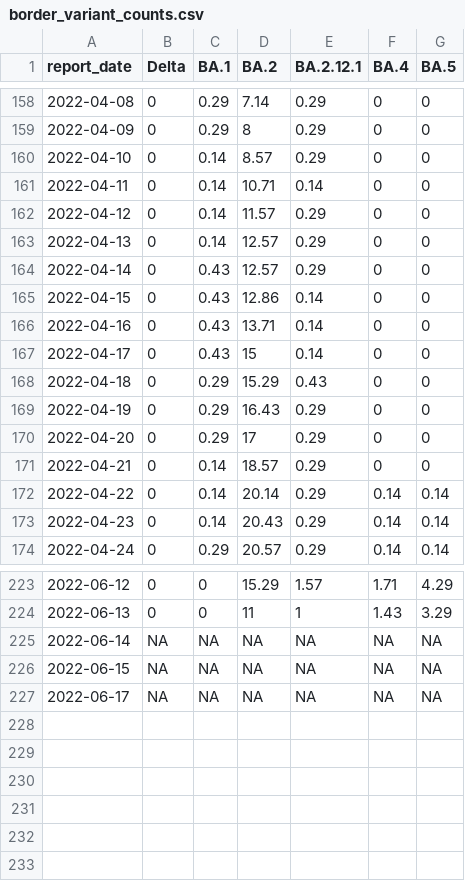
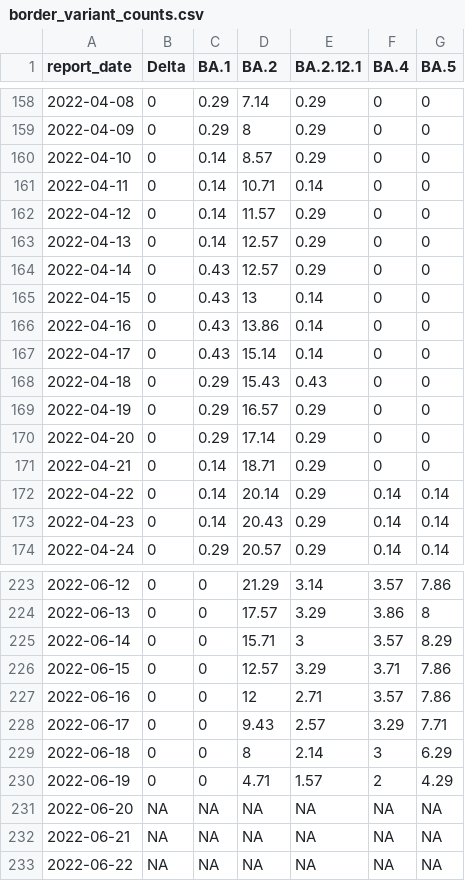
Before and after one commit to ESR-NZ/nz-sars-cov2-variants, a CSV file: data/border_variant_counts.csv, drawn as a sheet; only a part is shown, gaps mark what is left out; the diff covers the shown part only.

```diff
--- a/data/border_variant_counts.csv
+++ b/data/border_variant_counts.csv
@@ -164,9 +164,9 @@ report_date,Delta,BA.1,BA.2,BA.2.12.1,BA.4,BA.5
 2022-04-14,0,0.43,12.57,0.29,0,0
-2022-04-15,0,0.43,12.86,0.14,0,0
-2022-04-16,0,0.43,13.71,0.14,0,0
-2022-04-17,0,0.43,15,0.14,0,0
-2022-04-18,0,0.29,15.29,0.43,0,0
-2022-04-19,0,0.29,16.43,0.29,0,0
-2022-04-20,0,0.29,17,0.29,0,0
-2022-04-21,0,0.14,18.57,0.29,0,0
+2022-04-15,0,0.43,13,0.14,0,0
+2022-04-16,0,0.43,13.86,0.14,0,0
+2022-04-17,0,0.43,15.14,0.14,0,0
+2022-04-18,0,0.29,15.43,0.43,0,0
+2022-04-19,0,0.29,16.57,0.29,0,0
+2022-04-20,0,0.29,17.14,0.29,0,0
+2022-04-21,0,0.14,18.71,0.29,0,0
 2022-04-22,0,0.14,20.14,0.29,0.14,0.14
@@ -223,5 +223,11 @@ report_date,Delta,BA.1,BA.2,BA.2.12.1,BA.4,BA.5
-2022-06-12,0,0,15.29,1.57,1.71,4.29
-2022-06-13,0,0,11,1,1.43,3.29
-2022-06-14,NA,NA,NA,NA,NA,NA
-2022-06-15,NA,NA,NA,NA,NA,NA
-2022-06-17,NA,NA,NA,NA,NA,NA
+2022-06-12,0,0,21.29,3.14,3.57,7.86
+2022-06-13,0,0,17.57,3.29,3.86,8
+2022-06-14,0,0,15.71,3,3.57,8.29
+2022-06-15,0,0,12.57,3.29,3.71,7.86
+2022-06-16,0,0,12,2.71,3.57,7.86
+2022-06-17,0,0,9.43,2.57,3.29,7.71
+2022-06-18,0,0,8,2.14,3,6.29
+2022-06-19,0,0,4.71,1.57,2,4.29
+2022-06-20,NA,NA,NA,NA,NA,NA
+2022-06-21,NA,NA,NA,NA,NA,NA
+2022-06-22,NA,NA,NA,NA,NA,NA
```
Also changed, not shown: 30 edited cells elsewhere in this file, data/community_variant_counts.csv, 1 other file.
